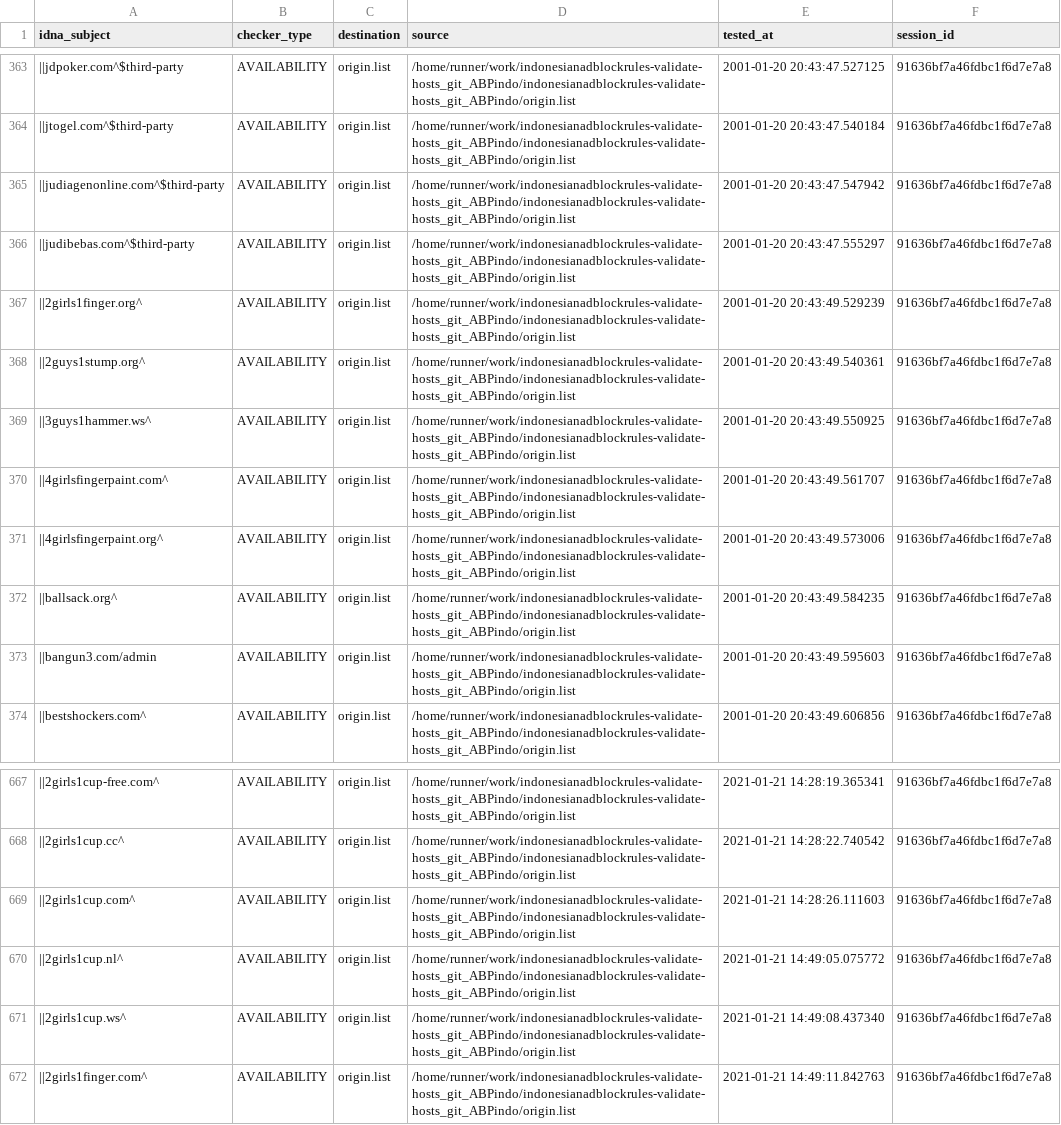
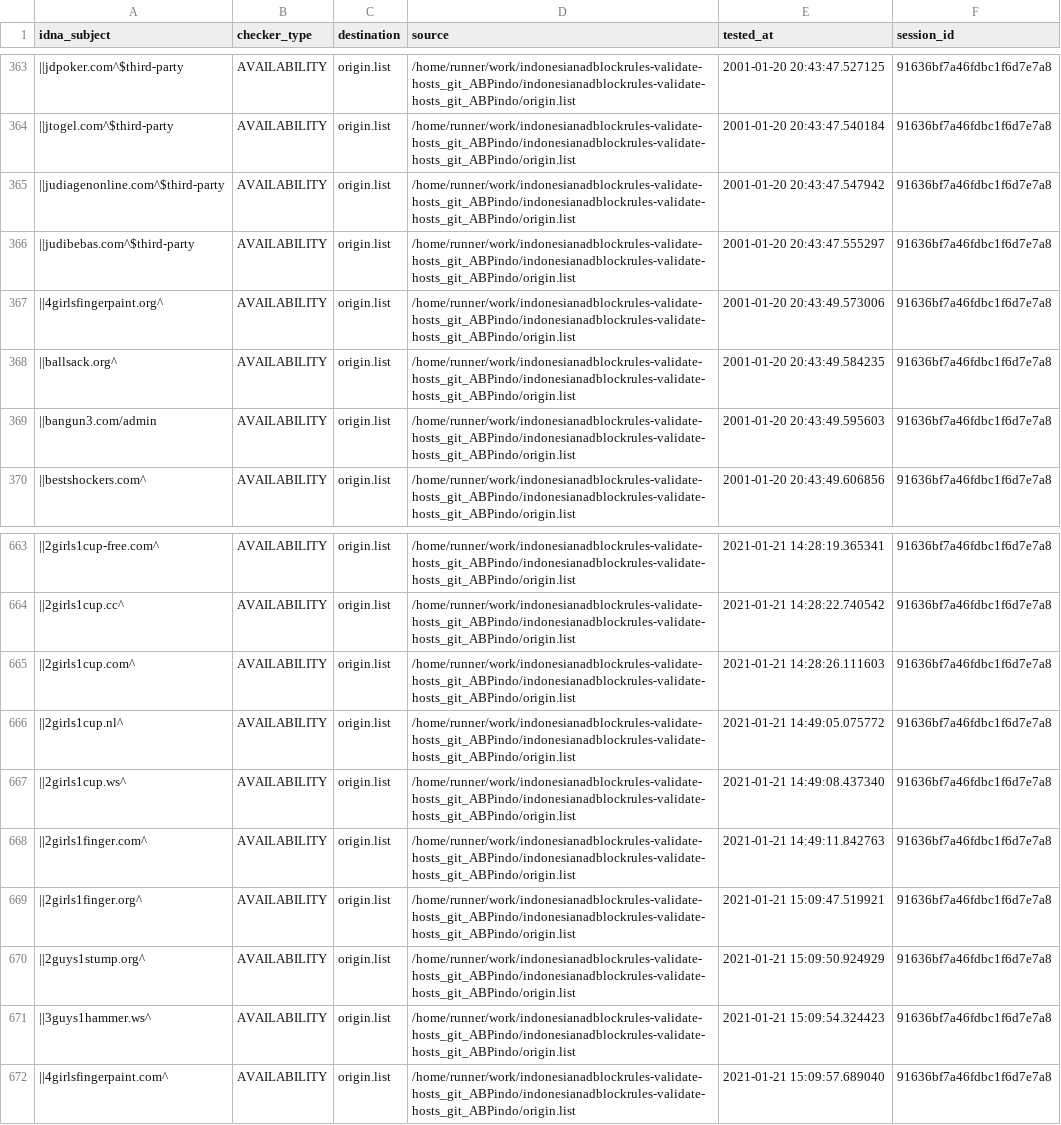
Before and after one commit to dead-hosts/indonesianadblockrules-validate-hosts_git_ABPindo, a CSV file: output/origin.list/continue.csv, drawn as a sheet; only a part is shown, gaps mark what is left out; removed rows and columns are numbered as before the commit, all else as after; the diff names each change by its address in the sheet, - before the commit and + after, or states it on an @@ line.

```diff
--- a/output/origin.list/continue.csv
+++ b/output/origin.list/continue.csv
-row 367: ||2girls1finger.org^ | AVAILABILITY | origin.list | /home/runner/work/indonesianadblockrules-validate-hosts_git_ABPindo/indonesianadblockrules-validate-hosts_git_ABPindo/origin.list | 2001-01-20 20:43:49.529239 | 91636bf7a46fdbc1f6d7e7a8
-row 368: ||2guys1stump.org^ | AVAILABILITY | origin.list | /home/runner/work/indonesianadblockrules-validate-hosts_git_ABPindo/indonesianadblockrules-validate-hosts_git_ABPindo/origin.list | 2001-01-20 20:43:49.540361 | 91636bf7a46fdbc1f6d7e7a8
-row 369: ||3guys1hammer.ws^ | AVAILABILITY | origin.list | /home/runner/work/indonesianadblockrules-validate-hosts_git_ABPindo/indonesianadblockrules-validate-hosts_git_ABPindo/origin.list | 2001-01-20 20:43:49.550925 | 91636bf7a46fdbc1f6d7e7a8
-row 370: ||4girlsfingerpaint.com^ | AVAILABILITY | origin.list | /home/runner/work/indonesianadblockrules-validate-hosts_git_ABPindo/indonesianadblockrules-validate-hosts_git_ABPindo/origin.list | 2001-01-20 20:43:49.561707 | 91636bf7a46fdbc1f6d7e7a8
+row 669: ||2girls1finger.org^ | AVAILABILITY | origin.list | /home/runner/work/indonesianadblockrules-validate-hosts_git_ABPindo/indonesianadblockrules-validate-hosts_git_ABPindo/origin.list | 2021-01-21 15:09:47.519921 | 91636bf7a46fdbc1f6d7e7a8
+row 670: ||2guys1stump.org^ | AVAILABILITY | origin.list | /home/runner/work/indonesianadblockrules-validate-hosts_git_ABPindo/indonesianadblockrules-validate-hosts_git_ABPindo/origin.list | 2021-01-21 15:09:50.924929 | 91636bf7a46fdbc1f6d7e7a8
+row 671: ||3guys1hammer.ws^ | AVAILABILITY | origin.list | /home/runner/work/indonesianadblockrules-validate-hosts_git_ABPindo/indonesianadblockrules-validate-hosts_git_ABPindo/origin.list | 2021-01-21 15:09:54.324423 | 91636bf7a46fdbc1f6d7e7a8
+row 672: ||4girlsfingerpaint.com^ | AVAILABILITY | origin.list | /home/runner/work/indonesianadblockrules-validate-hosts_git_ABPindo/indonesianadblockrules-validate-hosts_git_ABPindo/origin.list | 2021-01-21 15:09:57.689040 | 91636bf7a46fdbc1f6d7e7a8
```
Also changed, not shown: .pyfunceble/inactive.csv, 6 other files.
